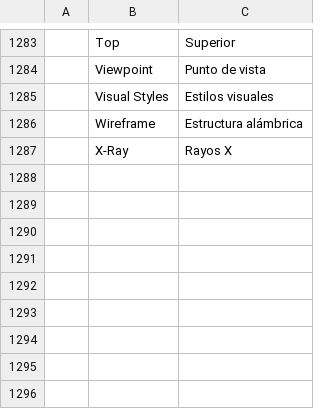
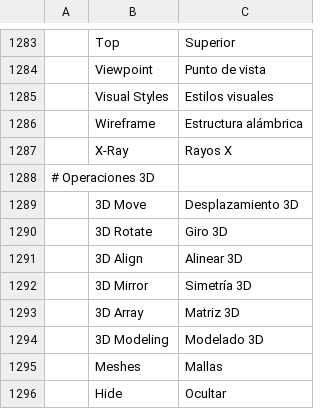
Before and after one commit to JareckiJ/cadcraft, a TSV file: crates/ui-egui/src/i18n/es.tsv, drawn as a sheet; only a part is shown, gaps mark what is left out.

```diff
--- a/crates/ui-egui/src/i18n/es.tsv
+++ b/crates/ui-egui/src/i18n/es.tsv
@@ -1287 +1287,10 @@
 	X-Ray	Rayos X
+# Operaciones 3D
+	3D Move	Desplazamiento 3D
+	3D Rotate	Giro 3D
+	3D Align	Alinear 3D
+	3D Mirror	Simetría 3D
+	3D Array	Matriz 3D
+	3D Modeling	Modelado 3D
+	Meshes	Mallas
+	Hide	Ocultar
```
Also changed, not shown: crates/ui-egui/src/i18n/uk.tsv, 15 other files.
